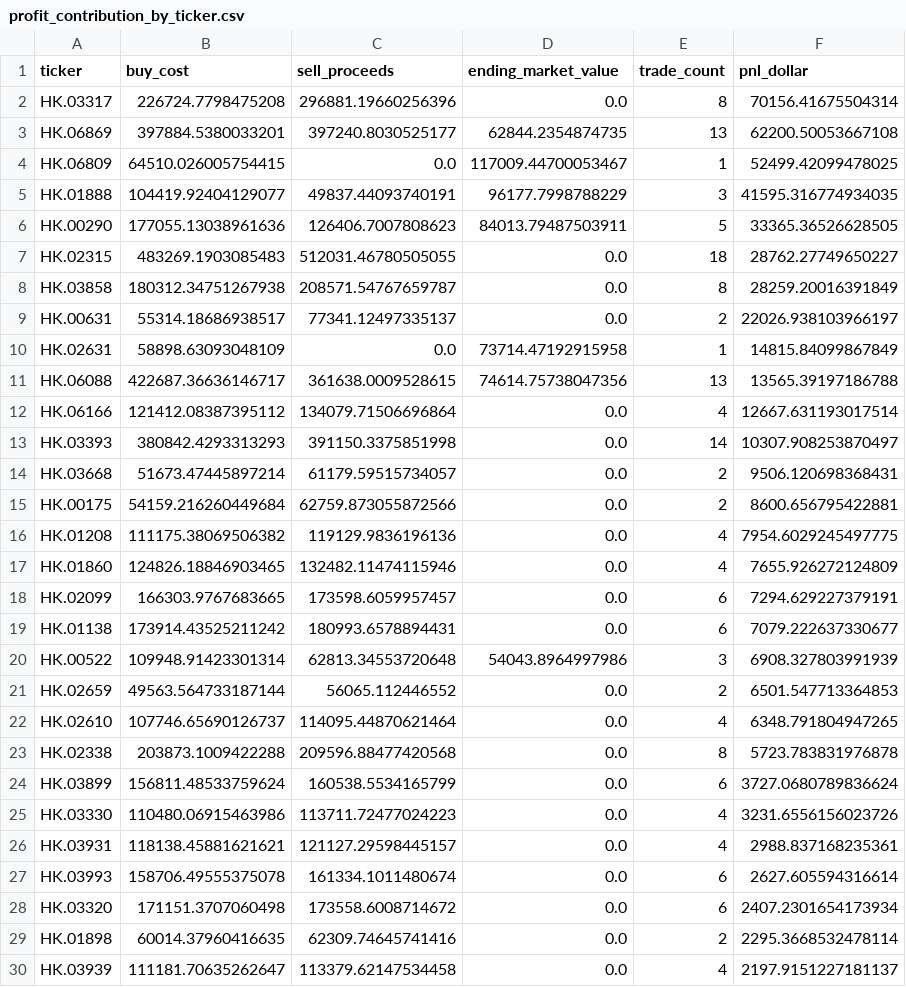
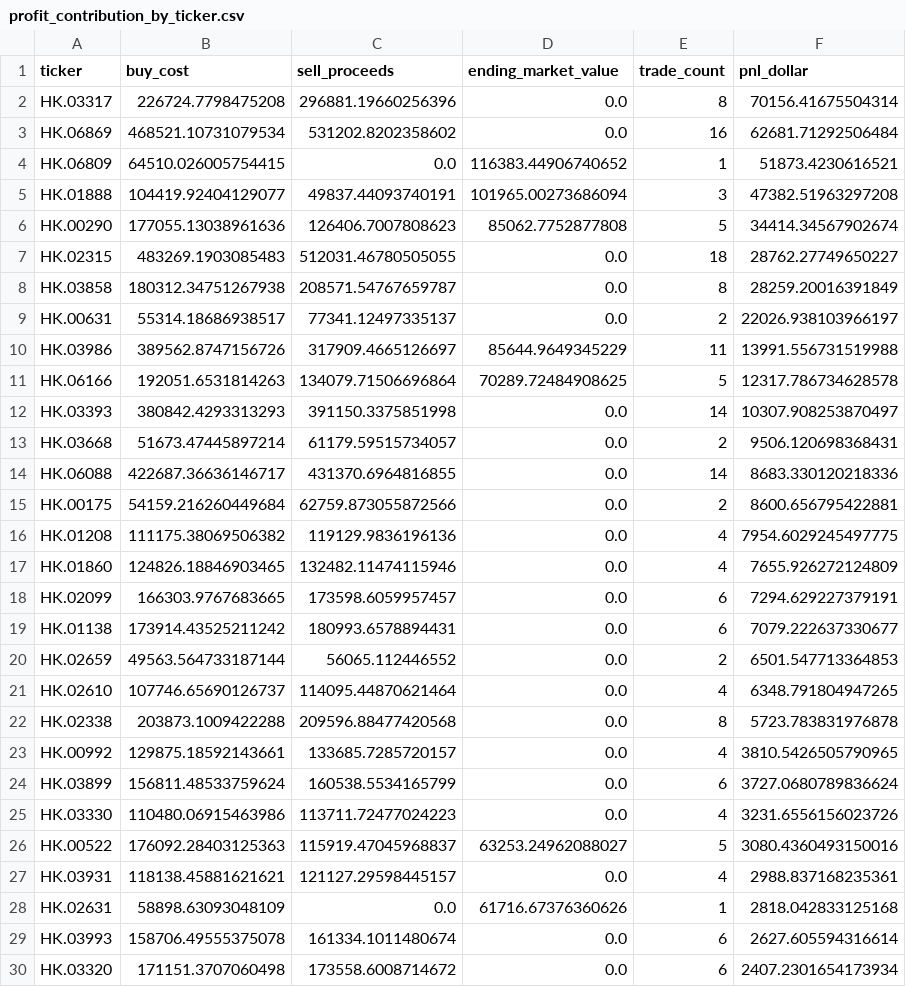
Before and after one commit to dgsirius/momentum_stockpick, a CSV file: docs/er_5_10_30/hk_er_3_8_20_20b_stock_connect/profit_contribution_by_ticker.csv, drawn as a sheet; only a part is shown; the shorter side is filled out with more unchanged rows; the diff covers the shown part only.

```diff
--- a/docs/er_5_10_30/hk_er_3_8_20_20b_stock_connect/profit_contribution_by_ticker.csv
+++ b/docs/er_5_10_30/hk_er_3_8_20_20b_stock_connect/profit_contribution_by_ticker.csv
@@ -2,6 +2,6 @@ ticker,buy_cost,sell_proceeds,ending_market_value,trade_count,pnl_dollar
 HK.03317,226724.7798475208,296881.19660256396,0.0,8,70156.41675504314
-HK.06869,397884.5380033201,397240.8030525177,62844.2354874735,13,62200.50053667108
-HK.06809,64510.026005754415,0.0,117009.44700053467,1,52499.42099478025
-HK.01888,104419.92404129077,49837.44093740191,96177.7998788229,3,41595.316774934035
-HK.00290,177055.13038961636,126406.7007808623,84013.79487503911,5,33365.36526628505
+HK.06869,468521.10731079534,531202.8202358602,0.0,16,62681.71292506484
+HK.06809,64510.026005754415,0.0,116383.44906740652,1,51873.4230616521
+HK.01888,104419.92404129077,49837.44093740191,101965.00273686094,3,47382.51963297208
+HK.00290,177055.13038961636,126406.7007808623,85062.7752877808,5,34414.34567902674
 HK.02315,483269.1903085483,512031.46780505055,0.0,18,28762.27749650227
@@ -9,7 +9,7 @@ HK.03858,180312.34751267938,208571.54767659787,0.0,8,28259.20016391849
 HK.00631,55314.18686938517,77341.12497335137,0.0,2,22026.938103966197
-HK.02631,58898.63093048109,0.0,73714.47192915958,1,14815.84099867849
-HK.06088,422687.36636146717,361638.0009528615,74614.75738047356,13,13565.39197186788
-HK.06166,121412.08387395112,134079.71506696864,0.0,4,12667.631193017514
+HK.03986,389562.8747156726,317909.4665126697,85644.9649345229,11,13991.556731519988
+HK.06166,192051.6531814263,134079.71506696864,70289.72484908625,5,12317.786734628578
 HK.03393,380842.4293313293,391150.3375851998,0.0,14,10307.908253870497
 HK.03668,51673.47445897214,61179.59515734057,0.0,2,9506.120698368431
+HK.06088,422687.36636146717,431370.6964816855,0.0,14,8683.330120218336
 HK.00175,54159.216260449684,62759.873055872566,0.0,2,8600.656795422881
@@ -19,3 +19,2 @@ HK.02099,166303.9767683665,173598.6059957457,0.0,6,7294.629227379191
 HK.01138,173914.43525211242,180993.6578894431,0.0,6,7079.222637330677
-HK.00522,109948.91423301314,62813.34553720648,54043.8964997986,3,6908.327803991939
 HK.02659,49563.564733187144,56065.112446552,0.0,2,6501.547713364853
@@ -23,5 +22,8 @@ HK.02610,107746.65690126737,114095.44870621464,0.0,4,6348.791804947265
 HK.02338,203873.1009422288,209596.88477420568,0.0,8,5723.783831976878
+HK.00992,129875.18592143661,133685.7285720157,0.0,4,3810.5426505790965
 HK.03899,156811.48533759624,160538.5534165799,0.0,6,3727.0680789836624
 HK.03330,110480.06915463986,113711.72477024223,0.0,4,3231.6556156023726
+HK.00522,176092.28403125363,115919.47045968837,63253.24962088027,5,3080.4360493150016
 HK.03931,118138.45881621621,121127.29598445157,0.0,4,2988.837168235361
+HK.02631,58898.63093048109,0.0,61716.67376360626,1,2818.042833125168
 HK.03993,158706.49555375078,161334.1011480674,0.0,6,2627.605594316614
```
Also changed, not shown: 5 added rows and 5 removed rows elsewhere in this file, docs/er_5_10_30/hk_er_3_8_20_20b_stock_connect/daily_nav.csv, docs/er_5_10_30/hk_er_3_8_20_20b_stock_connect/historical_buy_counts.csv, 43 other files.
